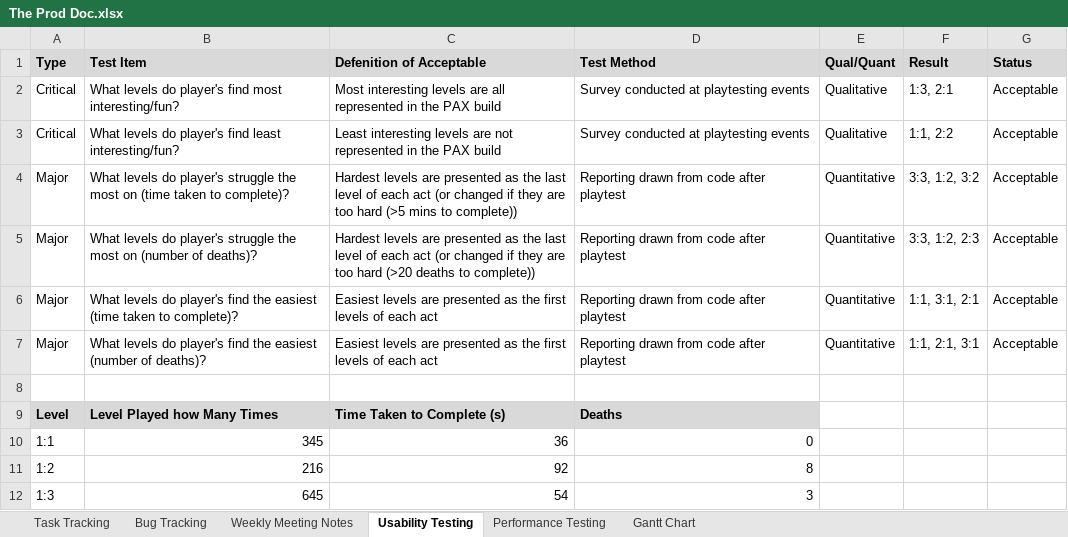
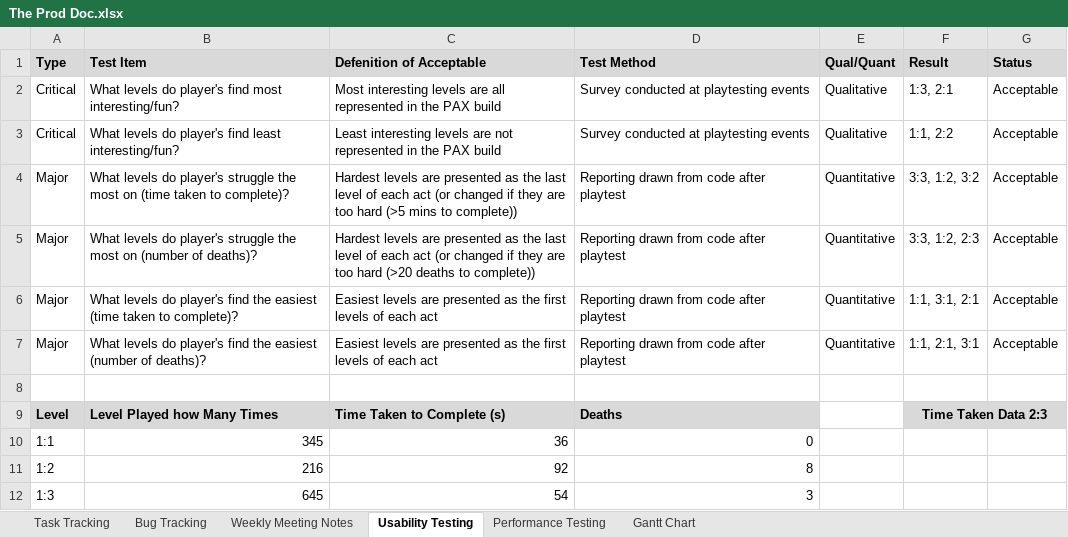
Before and after one commit to SpyraxianJ/strung-along, an Excel workbook: Admin Files/The Prod Doc.xlsx, sheet Usability Testing, drawn as a sheet; only a part is shown; values as stored, in another font and other column widths than the file's, no borders; charts and pictures and conditional formats not drawn; the diff names each change by its address in the sheet, - before the commit and + after, or states it on an @@ line.

Commit message:
Updated prod doc

```diff
--- a/Admin Files/The Prod Doc.xlsx (sheet Usability Testing)
+++ b/Admin Files/The Prod Doc.xlsx (sheet Usability Testing)
-F9 (Result): (empty)
+F9 (Result): Time Taken Data 2:3
-F9:G9 fill: none
+F9:G9 fill: #D9D9D9
+F9:G9 merged
```
Also changed, not shown: charts or pictures.
